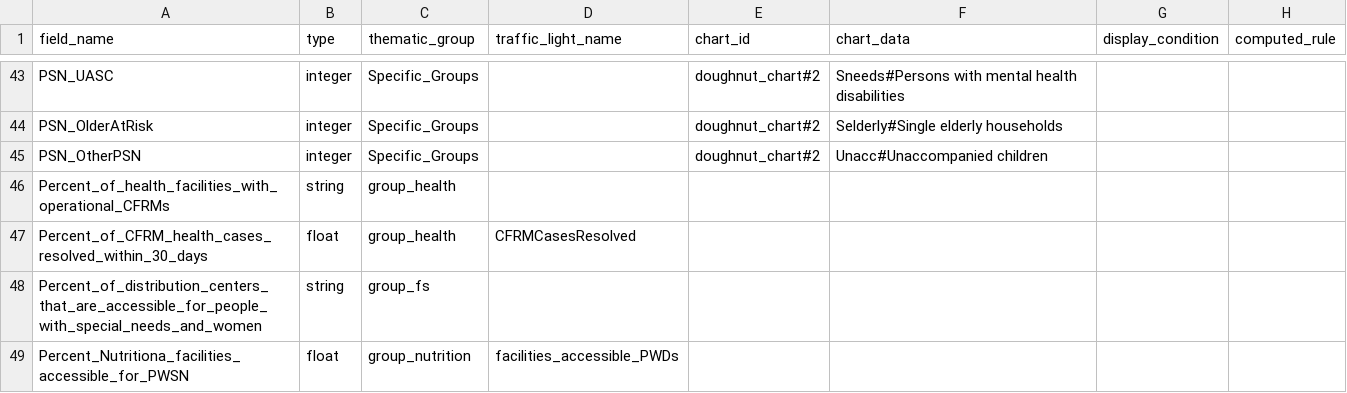
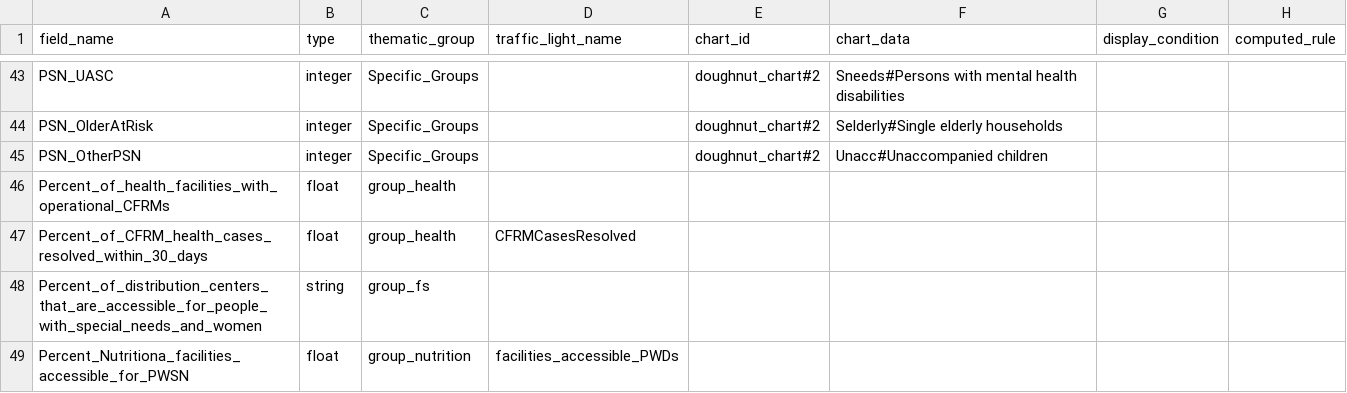
Before and after one commit to CartONG/opsmap-datasets, a CSV file: bangladesh/FDF/submissions_rules.csv, drawn as a sheet; only a part is shown, gaps mark what is left out.

Commit message:
Update submissions_rules.csv

```diff
--- a/bangladesh/FDF/submissions_rules.csv
+++ b/bangladesh/FDF/submissions_rules.csv
@@ -45,3 +45,3 @@ PSN_OlderAtRisk;integer;Specific_Groups;;doughnut_chart#2;Selderly#Single elderl
 PSN_OtherPSN;integer;Specific_Groups;;doughnut_chart#2;Unacc#Unaccompanied children;;
-Percent_of_health_facilities_with_operational_CFRMs;string;group_health;;;;;
+Percent_of_health_facilities_with_operational_CFRMs;float;group_health;;;;;
 Percent_of_CFRM_health_cases_resolved_within_30_days;float;group_health;CFRMCasesResolved;;;;
```
